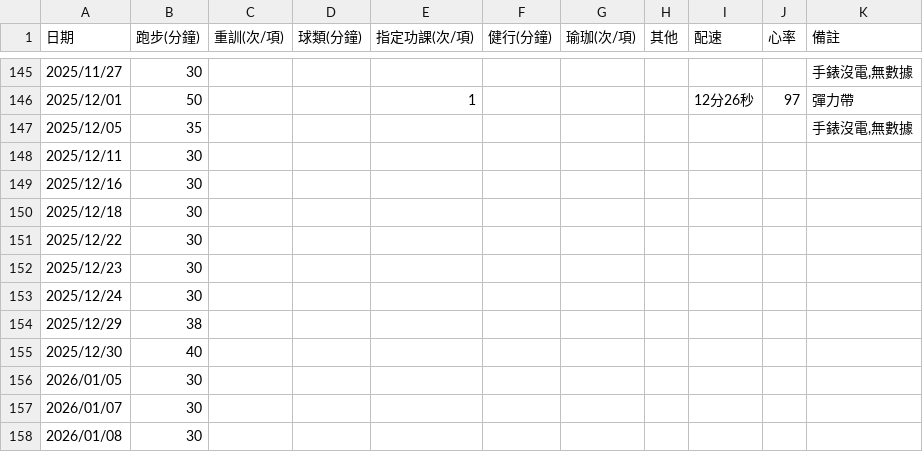
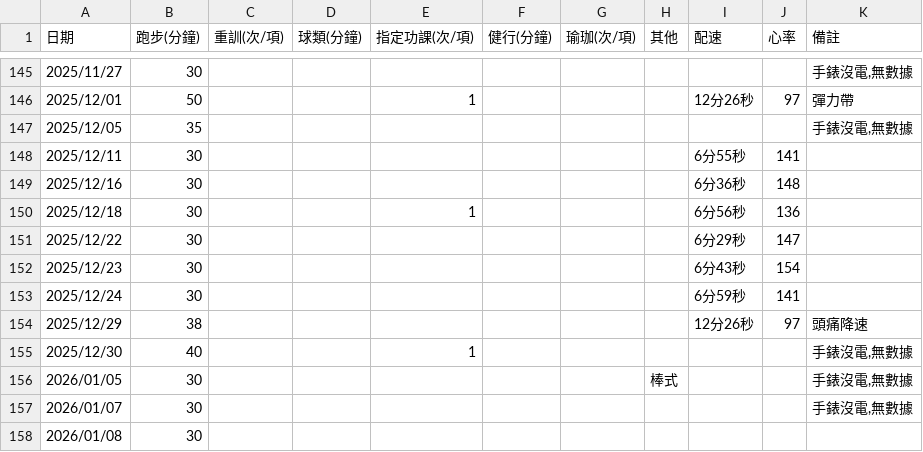
Before and after one commit to 3311231021/sport, a CSV file: sport.csv, drawn as a sheet; only a part is shown, gaps mark what is left out.

Commit message:
Add files via upload

```diff
--- a/sport.csv
+++ b/sport.csv
@@ -147,12 +147,12 @@
 2025/12/05,35,,,,,,,,,"手錶沒電,無數據"
-2025/12/11,30,,,,,,,,,
-2025/12/16,30,,,,,,,,,
-2025/12/18,30,,,,,,,,,
-2025/12/22,30,,,,,,,,,
-2025/12/23,30,,,,,,,,,
-2025/12/24,30,,,,,,,,,
-2025/12/29,38,,,,,,,,,
-2025/12/30,40,,,,,,,,,
-2026/01/05,30,,,,,,,,,
-2026/01/07,30,,,,,,,,,
+2025/12/11,30,,,,,,,6分55秒,141,
+2025/12/16,30,,,,,,,6分36秒,148,
+2025/12/18,30,,,1,,,,6分56秒,136,
+2025/12/22,30,,,,,,,6分29秒,147,
+2025/12/23,30,,,,,,,6分43秒,154,
+2025/12/24,30,,,,,,,6分59秒,141,
+2025/12/29,38,,,,,,,12分26秒,97,頭痛降速
+2025/12/30,40,,,1,,,,,,"手錶沒電,無數據"
+2026/01/05,30,,,,,,棒式,,,"手錶沒電,無數據"
+2026/01/07,30,,,,,,,,,"手錶沒電,無數據"
 2026/01/08,30,,,,,,,,,
```
